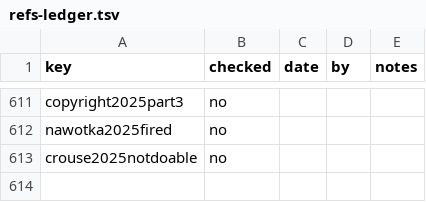
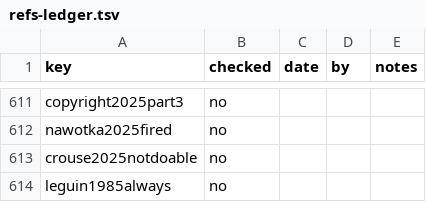
Before and after one commit to iterabloom/antifascist.intelligence, a TSV file: finishing/refs-ledger.tsv, drawn as a sheet; only a part is shown, gaps mark what is left out; the diff names each change by its address in the sheet, - before the commit and + after, or states it on an @@ line.

Commit message:
D-882 to D-893: chapters 15 to 17 and 23 revised on the author's reading
Concept-bottleneck leakage read as an abstraction forming (15.3); plainer
wording in 15.4 and 15.5; chapter 16 names the concentrated regime as an
arrangement and adds the plural regime, with a footnote to Always Coming
Home (new entry, unchecked); inspection rights, the European Convention,
the reconstructed pipeline and product liability made explicit (16.4-16.7);
chapter 17's opening no longer lists bearers as a precondition and glosses
'a mechanism'; bare position numbers resolved (16.5, 23.2).

Signed-off-by: jgstern-agent <josh-agent@iterabloom.com>

```diff
--- a/finishing/refs-ledger.tsv
+++ b/finishing/refs-ledger.tsv
+row 614: leguin1985always | no
```
Also changed, not shown: manuscript/sections/ORDER.tsv, 16 other files.
